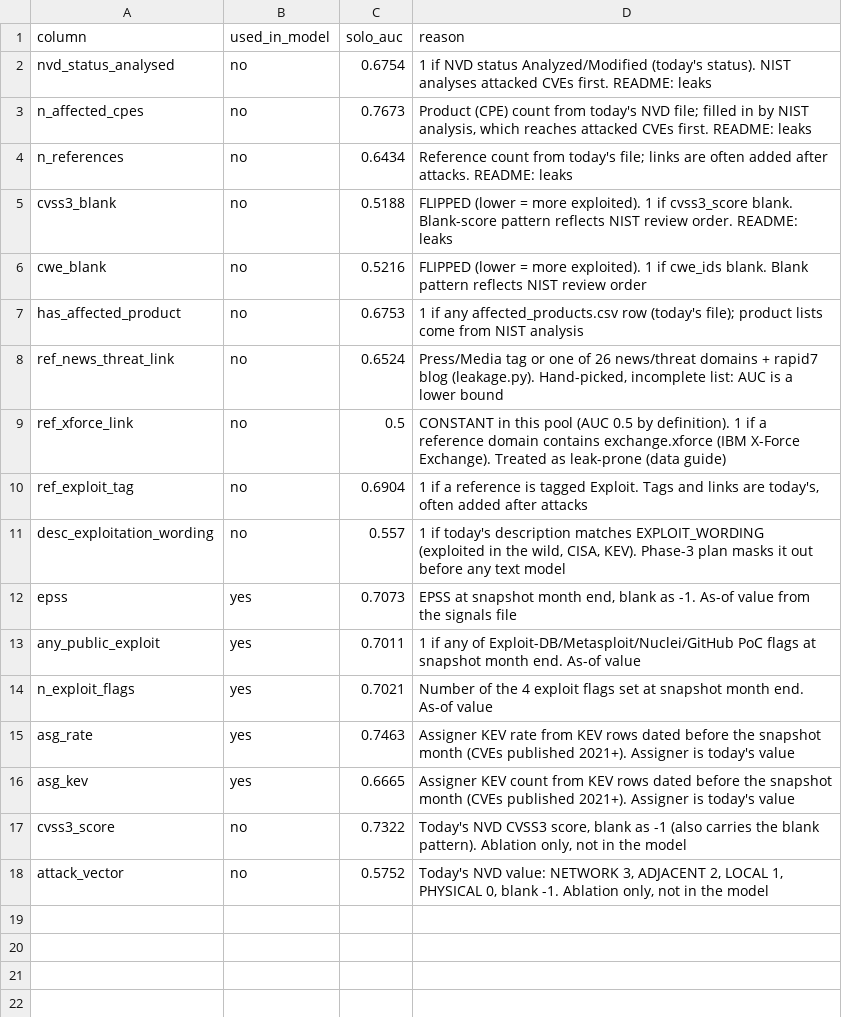
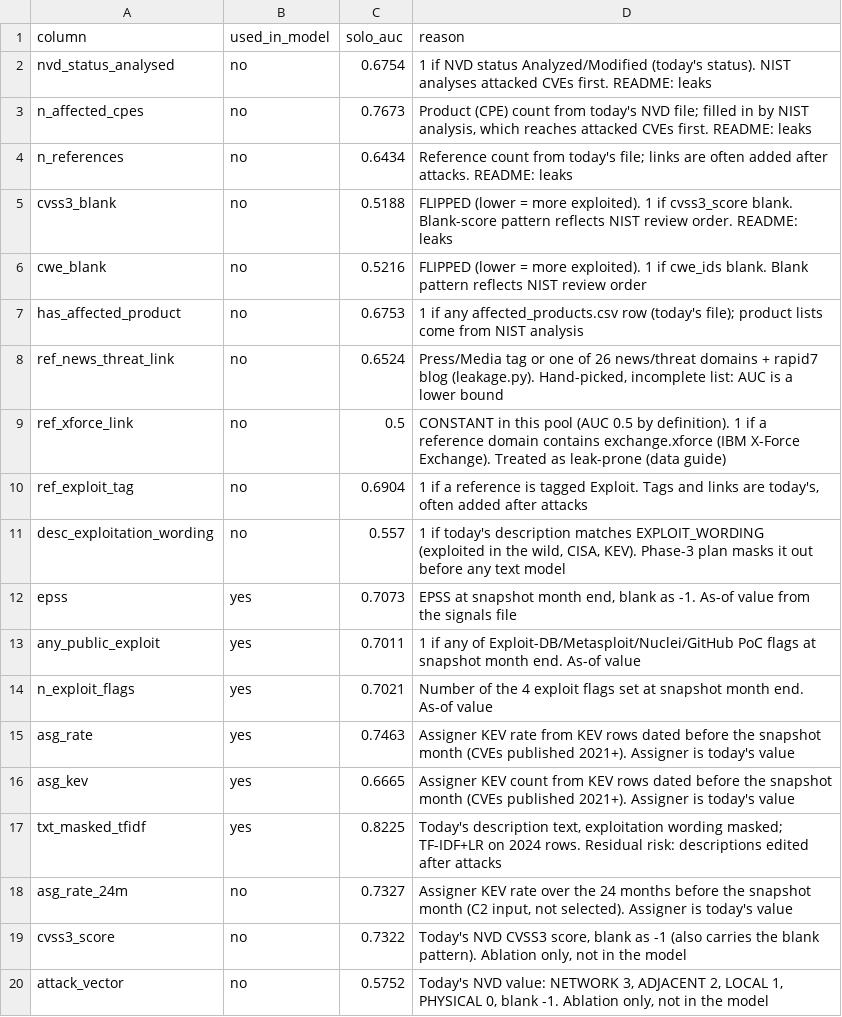
Before and after one commit to Saad5A/Datathon2k26, a CSV file: results/leakage_table.csv, drawn as a sheet.

```diff
--- a/results/leakage_table.csv
+++ b/results/leakage_table.csv
@@ -16,2 +16,4 @@ asg_rate,yes,0.7463,Assigner KEV rate from KEV rows dated before the snapshot mo
 asg_kev,yes,0.6665,Assigner KEV count from KEV rows dated before the snapshot month (CVEs published 2021+). Assigner is today's value
+txt_masked_tfidf,yes,0.8225,"Today's description text, exploitation wording masked; TF-IDF+LR on 2024 rows. Residual risk: descriptions edited after attacks"
+asg_rate_24m,no,0.7327,"Assigner KEV rate over the 24 months before the snapshot month (C2 input, not selected). Assigner is today's value"
 cvss3_score,no,0.7322,"Today's NVD CVSS3 score, blank as -1 (also carries the blank pattern). Ablation only, not in the model"
```
Also changed, not shown: 3 other files.
